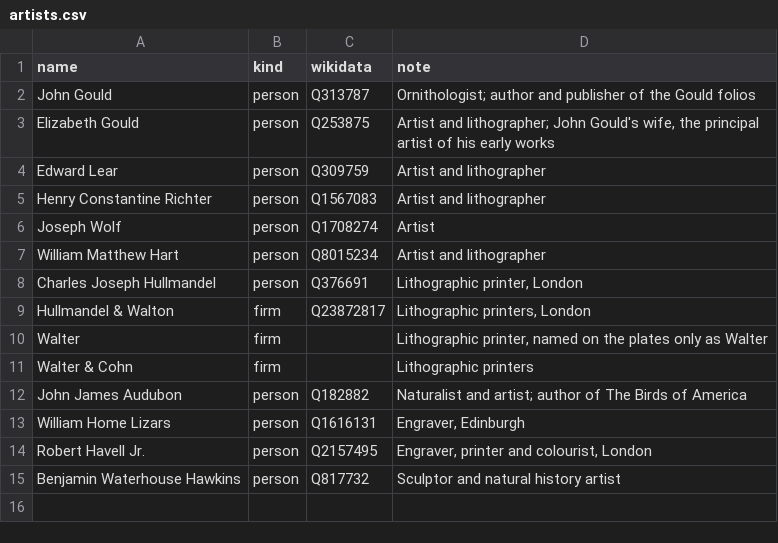
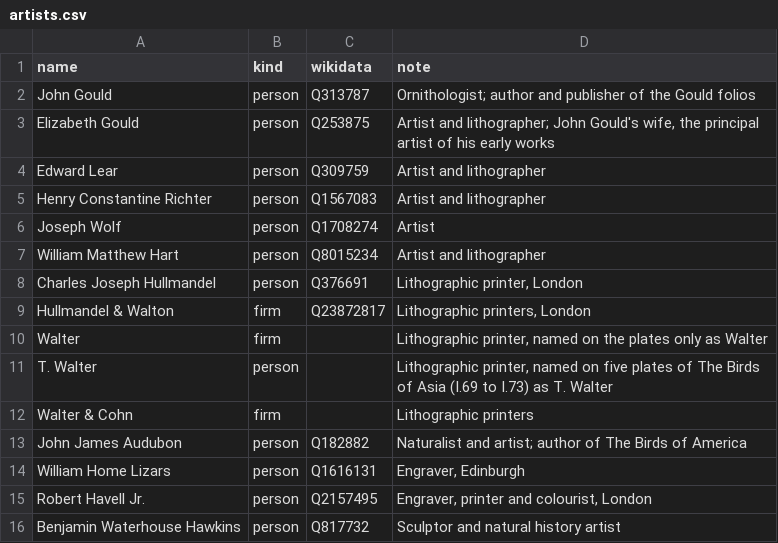
Before and after one commit to wr/historical-bird-plates, a CSV file: artists.csv, drawn as a sheet.

Commit message:
Asia: every plate's credit line read; Richter, Wolf, Hart and the plates after Gould (words; punctuation to follow)

```diff
--- a/artists.csv
+++ b/artists.csv
@@ -10,2 +10,3 @@ Hullmandel & Walton,firm,Q23872817,"Lithographic printers, London"
 Walter,firm,,"Lithographic printer, named on the plates only as Walter"
+T. Walter,person,,"Lithographic printer, named on five plates of The Birds of Asia (I.69 to I.73) as T. Walter"
 Walter & Cohn,firm,,Lithographic printers
```
Also changed, not shown: 5 other files.
